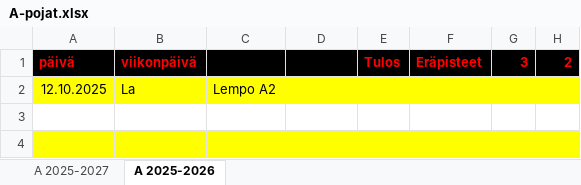
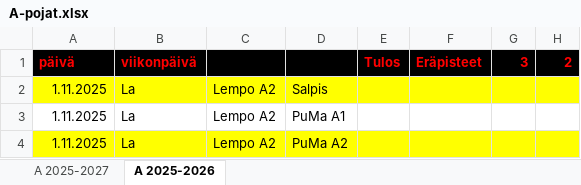
Before and after one commit to jkatoper/kaudet, an Excel workbook: A-pojat.xlsx, sheet A 2025-2026, drawn as a sheet; only a part is shown; values as stored, in another font and other column widths than the file's, no borders; the diff names each change by its address in the sheet, - before the commit and + after, or states it on an @@ line.

```diff
--- a/A-pojat.xlsx (sheet A 2025-2026)
+++ b/A-pojat.xlsx (sheet A 2025-2026)
-A2 (päivä): 12.10.2025
+A2 (päivä): 1.11.2025
-D2: (empty)
+D2: Salpis
-A3:A4 (päivä): (empty)
+A3:A4 (päivä): 1.11.2025
-B3:B4 (viikonpäivä): (empty)
+B3:B4 (viikonpäivä): La
-C3:C4: (empty)
+C3:C4: Lempo A2
-D3: (empty)
+D3: PuMa A1
-D4: (empty)
+D4: PuMa A2
```
Also changed, not shown: pelipaikat.xlsx, 7 other files.
